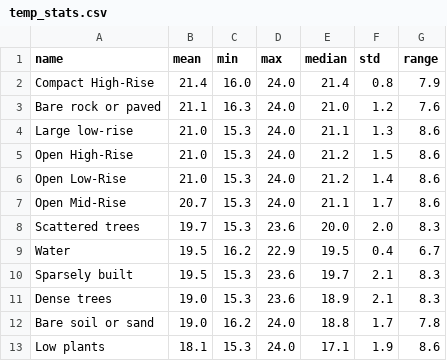
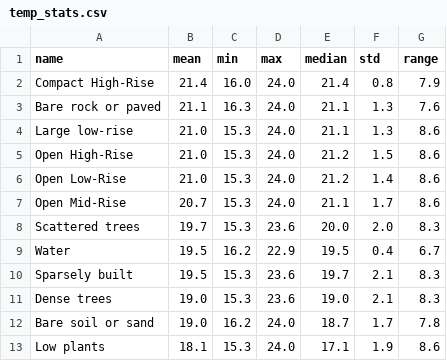
Before and after one commit to medo-younes/lcz-classification, a CSV file: reports/temp_stats.csv, drawn as a sheet.

```diff
--- a/reports/temp_stats.csv
+++ b/reports/temp_stats.csv
@@ -2,3 +2,3 @@ name,mean,min,max,median,std,range
 Compact High-Rise,21.4,16.0,24.0,21.4,0.8,7.9
-Bare rock or paved,21.1,16.3,24.0,21.0,1.2,7.6
+Bare rock or paved,21.1,16.3,24.0,21.1,1.3,7.6
 Large low-rise,21.0,15.3,24.0,21.1,1.3,8.6
@@ -10,4 +10,4 @@ Water,19.5,16.2,22.9,19.5,0.4,6.7
 Sparsely built,19.5,15.3,23.6,19.7,2.1,8.3
-Dense trees,19.0,15.3,23.6,18.9,2.1,8.3
-Bare soil or sand,19.0,16.2,24.0,18.8,1.7,7.8
+Dense trees,19.0,15.3,23.6,19.0,2.1,8.3
+Bare soil or sand,19.0,16.2,24.0,18.7,1.7,7.8
 Low plants,18.1,15.3,24.0,17.1,1.9,8.6
```
Also changed, not shown: reports/classification_report.csv, 25 other files.
